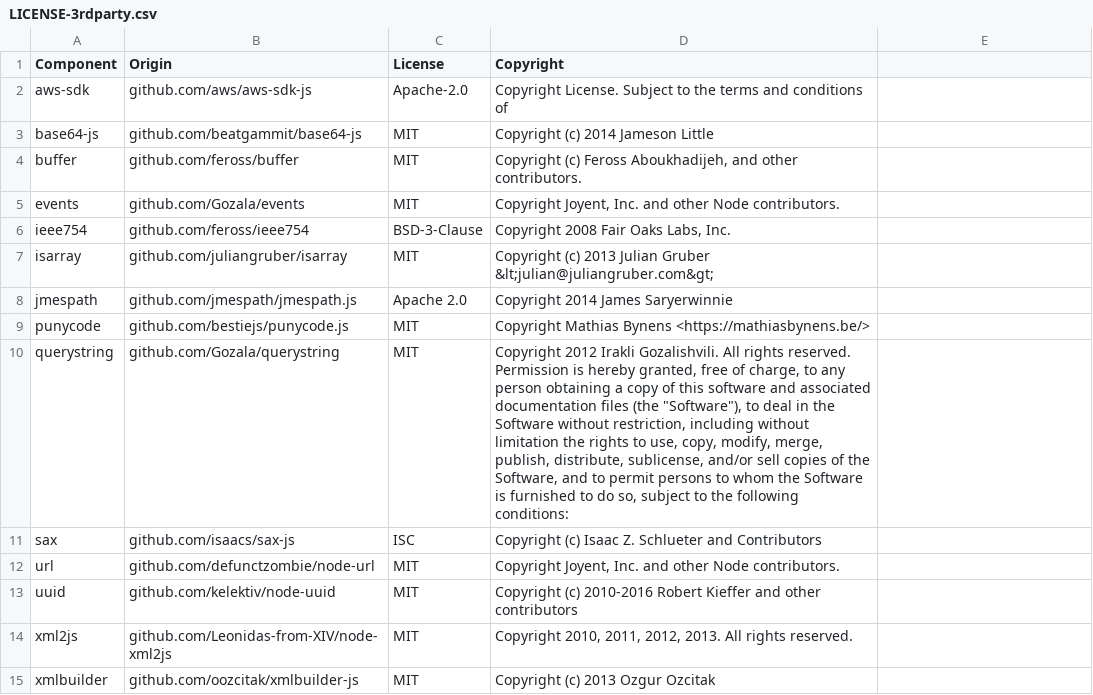
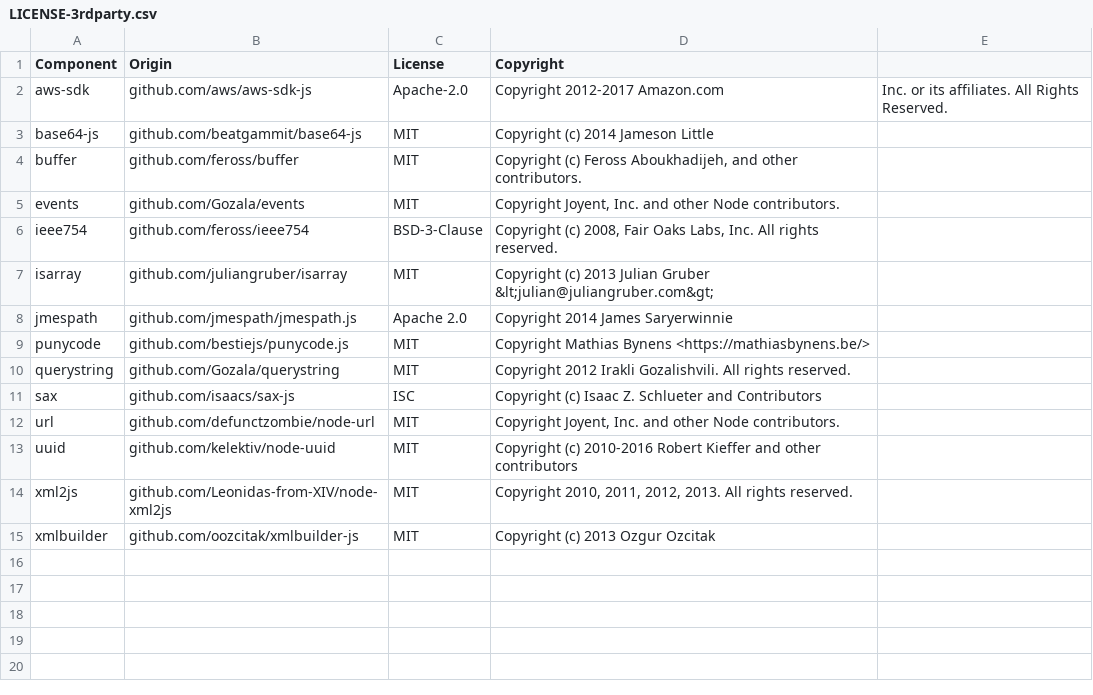
Before and after one commit to DataDog/datadog-cloudformation-macro, a CSV file: LICENSE-3rdparty.csv, drawn as a sheet.

Commit message:
license updates

```diff
--- a/LICENSE-3rdparty.csv
+++ b/LICENSE-3rdparty.csv
@@ -1,3 +1,3 @@
 Component,Origin,License,Copyright
-aws-sdk,github.com/aws/aws-sdk-js,Apache-2.0,Copyright License. Subject to the terms and conditions of
+aws-sdk,github.com/aws/aws-sdk-js,Apache-2.0,Copyright 2012-2017 Amazon.com, Inc. or its affiliates. All Rights Reserved.
 base64-js,github.com/beatgammit/base64-js,MIT,Copyright (c) 2014 Jameson Little
@@ -5,3 +5,3 @@ buffer,github.com/feross/buffer,MIT,"Copyright (c) Feross Aboukhadijeh, and othe
 events,github.com/Gozala/events,MIT,"Copyright Joyent, Inc. and other Node contributors."
-ieee754,github.com/feross/ieee754,BSD-3-Clause,"Copyright 2008 Fair Oaks Labs, Inc."
+ieee754,github.com/feross/ieee754,BSD-3-Clause,"Copyright (c) 2008, Fair Oaks Labs, Inc. All rights reserved."
 isarray,github.com/juliangruber/isarray,MIT,Copyright (c) 2013 Julian Gruber &lt;julian@juliangruber.com&gt;
@@ -9,3 +9,3 @@ jmespath,github.com/jmespath/jmespath.js,Apache 2.0,Copyright 2014 James Saryerw
 punycode,github.com/bestiejs/punycode.js,MIT,Copyright Mathias Bynens <https://mathiasbynens.be/>
-querystring,github.com/Gozala/querystring,MIT,"Copyright 2012 Irakli Gozalishvili. All rights reserved. Permission is hereby granted, free of charge, to any person obtaining a copy of this software and associated documentation files (the ""Software""), to deal in the Software without restriction, including without limitation the rights to use, copy, modify, merge, publish, distribute, sublicense, and/or sell copies of the Software, and to permit persons to whom the Software is furnished to do so, subject to the following conditions:"
+querystring,github.com/Gozala/querystring,MIT,"Copyright 2012 Irakli Gozalishvili. All rights reserved."
 sax,github.com/isaacs/sax-js,ISC,Copyright (c) Isaac Z. Schlueter and Contributors
```
